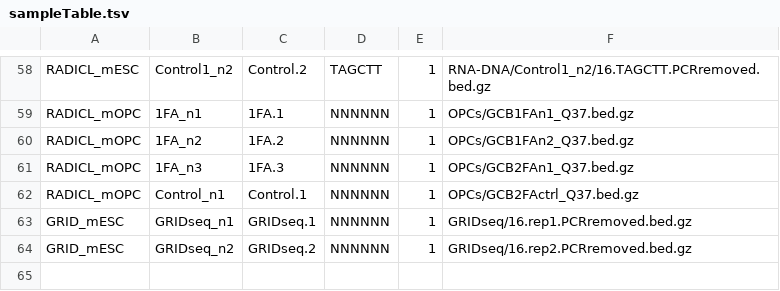
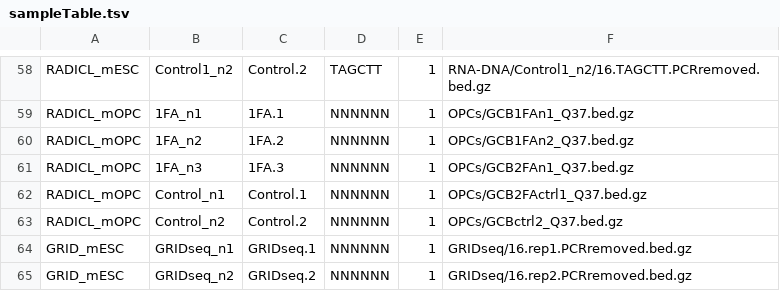
Before and after one commit to fagostini/RADICL_analysis, a TSV file: sampleTable.tsv, drawn as a sheet; only a part is shown, gaps mark what is left out.

Commit message:
Added the second OPC control

```diff
--- a/sampleTable.tsv
+++ b/sampleTable.tsv
@@ -61,3 +61,4 @@ RADICL_mOPC	1FA_n2	1FA.2	NNNNNN	1	OPCs/GCB1FAn2_Q37.bed.gz
 RADICL_mOPC	1FA_n3	1FA.3	NNNNNN	1	OPCs/GCB2FAn1_Q37.bed.gz
-RADICL_mOPC	Control_n1	Control.1	NNNNNN	1	OPCs/GCB2FActrl_Q37.bed.gz
+RADICL_mOPC	Control_n1	Control.1	NNNNNN	1	OPCs/GCB2FActrl1_Q37.bed.gz
+RADICL_mOPC	Control_n2	Control.2	NNNNNN	1	OPCs/GCBctrl2_Q37.bed.gz
 GRID_mESC	GRIDseq_n1	GRIDseq.1	NNNNNN	1	GRIDseq/16.rep1.PCRremoved.bed.gz
```
